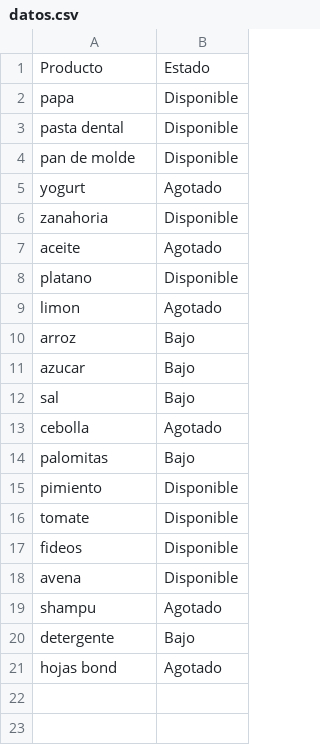
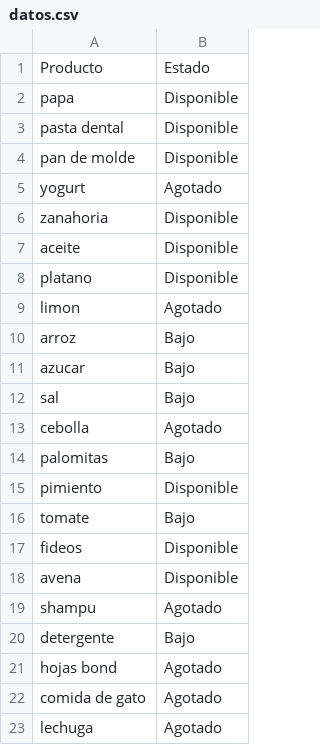
Before and after one commit to devlgpa/inventario_github_pages, a CSV file: docs/datos.csv, drawn as a sheet.

```diff
--- a/docs/datos.csv
+++ b/docs/datos.csv
@@ -6,3 +6,3 @@ yogurt,Agotado
 zanahoria,Disponible
-aceite,Agotado
+aceite,Disponible
 platano,Disponible
@@ -15,3 +15,3 @@ palomitas,Bajo
 pimiento,Disponible
-tomate,Disponible
+tomate,Bajo
 fideos,Disponible
@@ -21 +21,3 @@ detergente,Bajo
 hojas bond,Agotado
+comida de gato,Agotado
+lechuga,Agotado
```
Also changed, not shown: 3 other files.
